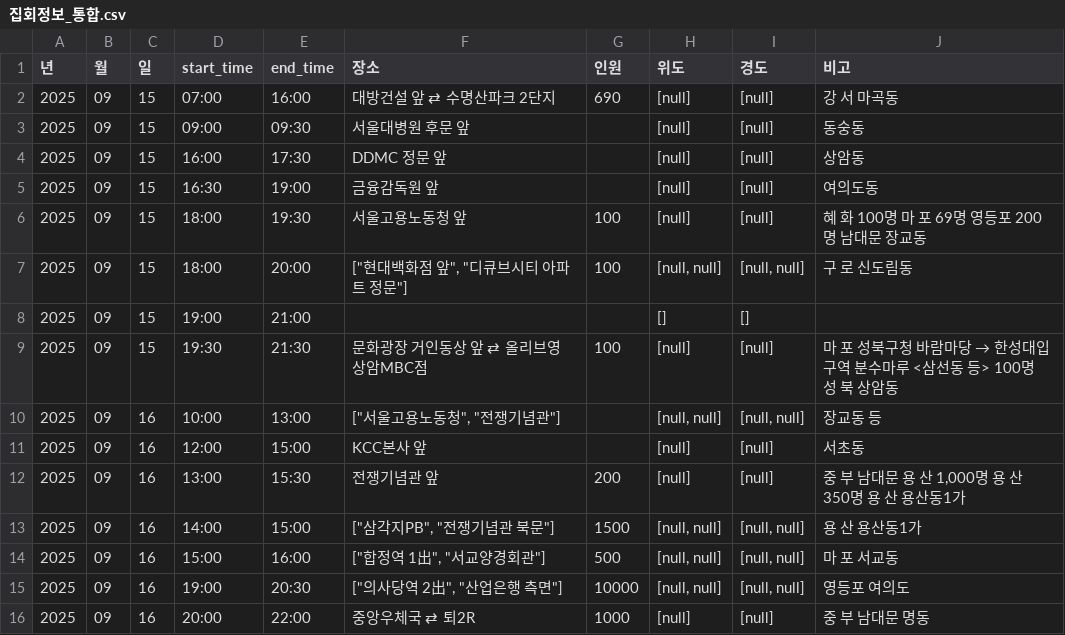
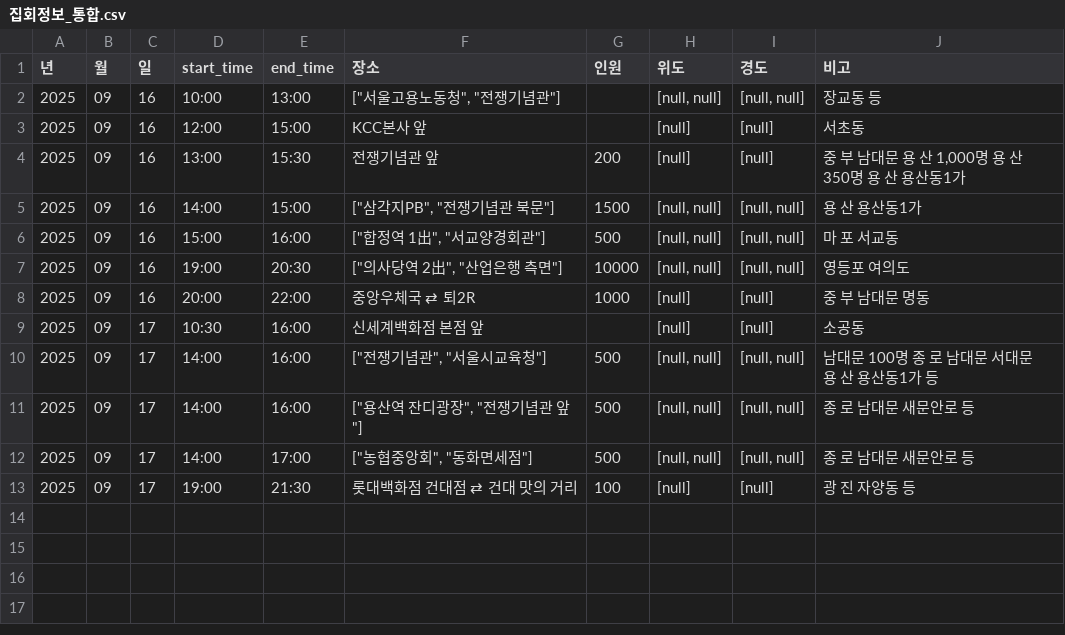
Before and after one commit to MinhaKim02/protest-crawling-database, a CSV file: data/집회정보_통합.csv, drawn as a sheet; removed rows and columns are numbered as before the commit, all else as after; the diff names each change by its address in the sheet, - before the commit and + after, or states it on an @@ line.

```diff
--- a/data/집회정보_통합.csv
+++ b/data/집회정보_통합.csv
-row 2: 2025 | 09 | 15 | 07:00 | 16:00 | 대방건설 앞 ⇄ 수명산파크 2단지 | 690 | [null] | [null] | 강 서 마곡동
-row 3: 2025 | 09 | 15 | 09:00 | 09:30 | 서울대병원 후문 앞 |  | [null] | [null] | 동숭동
-row 4: 2025 | 09 | 15 | 16:00 | 17:30 | DDMC 정문 앞 |  | [null] | [null] | 상암동
-row 5: 2025 | 09 | 15 | 16:30 | 19:00 | 금융감독원 앞 |  | [null] | [null] | 여의도동
-row 6: 2025 | 09 | 15 | 18:00 | 19:30 | 서울고용노동청 앞 | 100 | [null] | [null] | 혜 화 100명 마 포 69명 영등포 200명 남대문 장교동
-row 7: 2025 | 09 | 15 | 18:00 | 20:00 | ["현대백화점 앞", "디큐브시티 아파트 정문"] | 100 | [null, null] | [null, null] | 구 로 신도림동
-row 8: 2025 | 09 | 15 | 19:00 | 21:00 |  |  | [] | []
-row 9: 2025 | 09 | 15 | 19:30 | 21:30 | 문화광장 거인동상 앞 ⇄ 올리브영 상암MBC점 | 100 | [null] | [null] | 마 포 성북구청 바람마당 → 한성대입구역 분수마루 <삼선동 등> 100명 성 북 상암동
+row 9: 2025 | 09 | 17 | 10:30 | 16:00 | 신세계백화점 본점 앞 |  | [null] | [null] | 소공동
+row 10: 2025 | 09 | 17 | 14:00 | 16:00 | ["전쟁기념관", "서울시교육청"] | 500 | [null, null] | [null, null] | 남대문 100명 종 로 남대문 서대문 용 산 용산동1가 등
+row 11: 2025 | 09 | 17 | 14:00 | 16:00 | ["용산역 잔디광장", "전쟁기념관 앞"] | 500 | [null, null] | [null, null] | 종 로 남대문 새문안로 등
+row 12: 2025 | 09 | 17 | 14:00 | 17:00 | ["농협중앙회", "동화면세점"] | 500 | [null, null] | [null, null] | 종 로 남대문 새문안로 등
+row 13: 2025 | 09 | 17 | 19:00 | 21:30 | 롯대백화점 건대점 ⇄ 건대 맛의 거리 | 100 | [null] | [null] | 광 진 자양동 등
```
Also changed, not shown: 1 other file.
